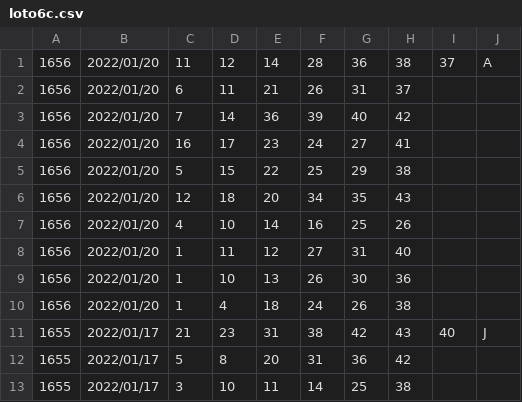
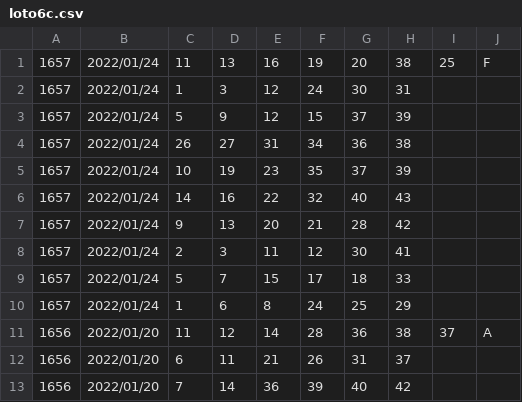
Before and after one commit to vpn62399/memo, a CSV file: loto6c.csv, drawn as a sheet; only a part is shown; the shorter side is filled out with more unchanged rows.

```diff
--- a/loto6c.csv
+++ b/loto6c.csv
@@ -1 +1,11 @@
+1657,2022/01/24,11,13,16,19,20,38,25,F,
+1657,2022/01/24,1,3,12,24,30,31
+1657,2022/01/24,5,9,12,15,37,39
+1657,2022/01/24,26,27,31,34,36,38
+1657,2022/01/24,10,19,23,35,37,39
+1657,2022/01/24,14,16,22,32,40,43
+1657,2022/01/24,9,13,20,21,28,42
+1657,2022/01/24,2,3,11,12,30,41
+1657,2022/01/24,5,7,15,17,18,33
+1657,2022/01/24,1,6,8,24,25,29
 1656,2022/01/20,11,12,14,28,36,38,37,A,
```
Also changed, not shown: loto6.csv, 4 other files.
